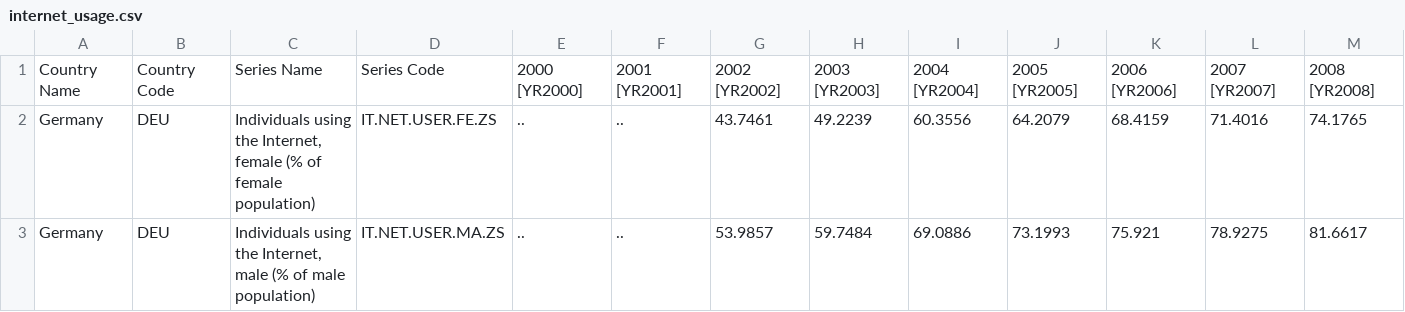
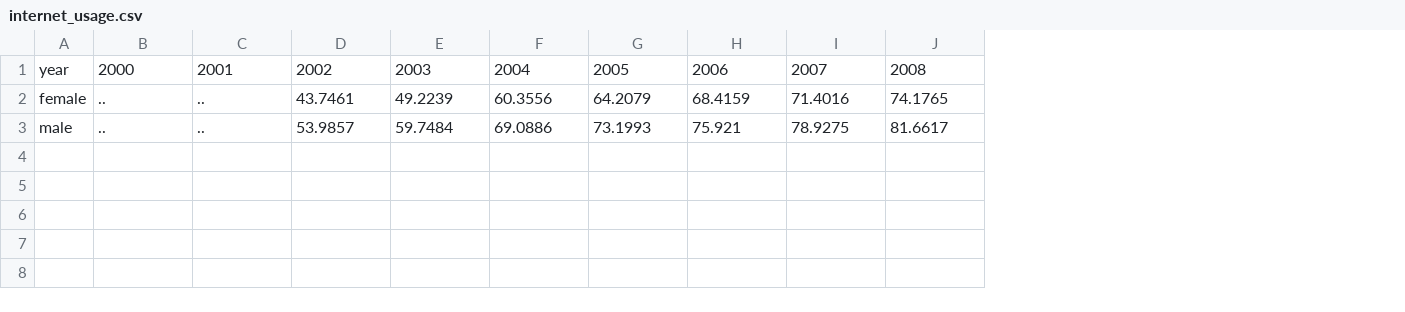
Before and after one commit to kengreklammen/Statistics-on-Internet-usage, a CSV file: data/internet_usage.csv, drawn as a sheet; only a part is shown; removed rows and columns are numbered as before the commit, all else as after; rows hold the shown columns only; the diff names each change by its address in the sheet, - before the commit and + after, or states it on an @@ line.

```diff
--- a/data/internet_usage.csv
+++ b/data/internet_usage.csv
-column A, rows 2-3: Germany | Germany
-column B, rows 2-3: DEU | DEU
-column C, rows 2-3: Individuals using the Internet, female (% of female population) | Individuals using the Internet, male (% of male population)
-column D, rows 2-3: IT.NET.USER.FE.ZS | IT.NET.USER.MA.ZS
+column A, rows 2-3: female | male
-row 1: Country Name | Country Code | Series Name | Series Code | 2000 [YR2000] | 2001 [YR2001] | 2002 [YR2002] | 2003 [YR2003] | 2004 [YR2004] | 2005 [YR2005] | 2006 [YR2006] | 2007 [YR2007] | 2008 [YR2008]
+row 1: year | 2000 | 2001 | 2002 | 2003 | 2004 | 2005 | 2006 | 2007 | 2008
```
Also changed, not shown: 3 other files.
